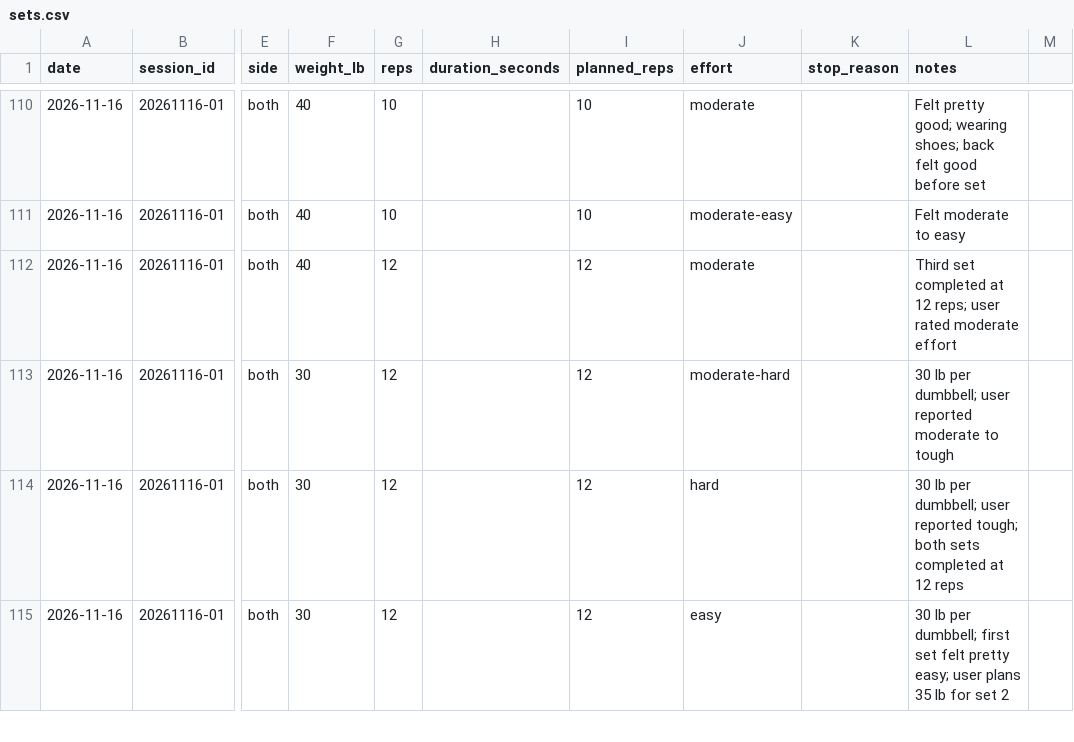
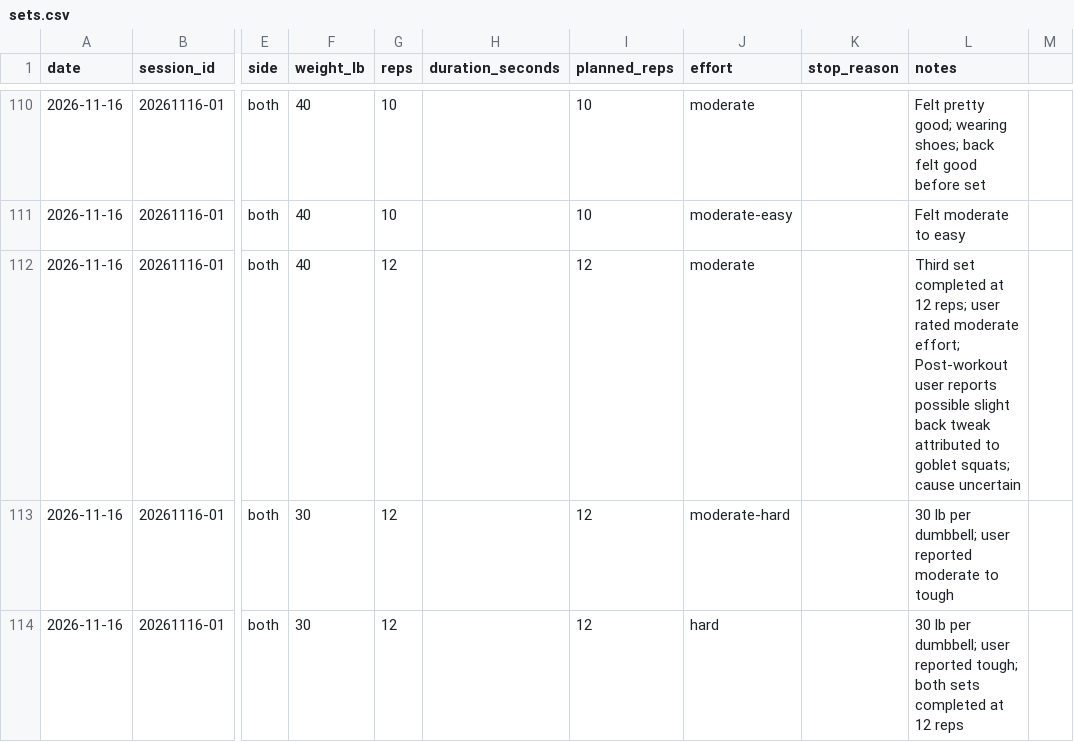
Before and after one commit to robskins95-stack/WorkoutLog, a CSV file: sets.csv, drawn as a sheet; only a part is shown, gaps mark what is left out; the shorter side is filled out with more unchanged rows; the diff names each change by its address in the sheet, - before the commit and + after, or states it on an @@ line.

Commit message:
Note possible post-workout back tweak from Nov 16 goblet squats

```diff
--- a/sets.csv
+++ b/sets.csv
-L112 (notes): …rated moderate effort
+L112 (notes): …rated moderate effort; Post-workout user reports possible slight back tweak attributed to goblet squats; cause uncertain
```
